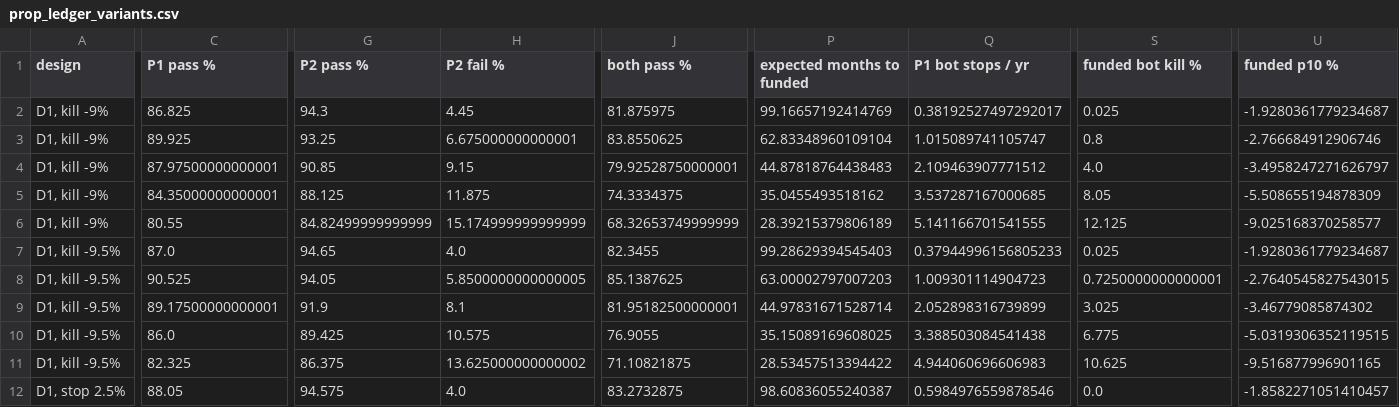
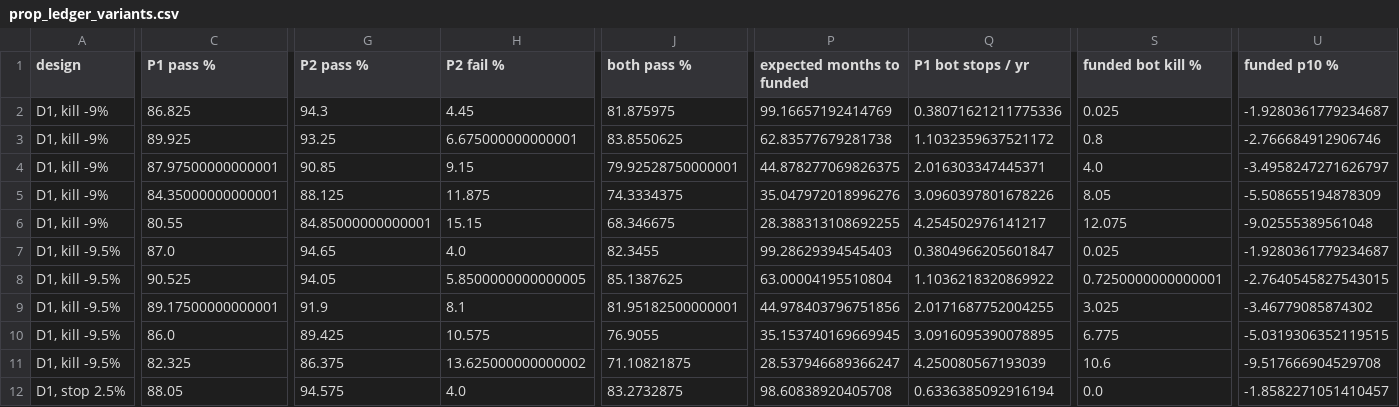
Before and after one commit to omiros16/omiros16, a CSV file: trading-bot/research/results/prop_ledger_variants.csv, drawn as a sheet; only a part is shown, gaps mark what is left out; the diff covers the shown part only; the diff names each change by its address in the sheet, - before the commit and + after, or states it on an @@ line.

```diff
--- a/trading-bot/research/results/prop_ledger_variants.csv
+++ b/trading-bot/research/results/prop_ledger_variants.csv
-Q2 (P1 bot stops / yr): 0.38192527497292017
+Q2 (P1 bot stops / yr): 0.38071621211775336
-P3 (expected months to funded): 62.83348960109104
+P3 (expected months to funded): 62.83577679281738
-Q3 (P1 bot stops / yr): 1.015089741105747
+Q3 (P1 bot stops / yr): 1.1032359637521172
-P4 (expected months to funded): 44.87818764438483
+P4 (expected months to funded): 44.878277069826375
-Q4 (P1 bot stops / yr): 2.109463907771512
+Q4 (P1 bot stops / yr): 2.016303347445371
-P5 (expected months to funded): 35.0455493518162
+P5 (expected months to funded): 35.047972018996276
-Q5 (P1 bot stops / yr): 3.537287167000685
+Q5 (P1 bot stops / yr): 3.0960397801678226
-G6 (P2 pass %): 84.82499999999999
+G6 (P2 pass %): 84.85000000000001
-H6 (P2 fail %): 15.174999999999999
+H6 (P2 fail %): 15.15
-J6 (both pass %): 68.32653749999999
+J6 (both pass %): 68.346675
-P6 (expected months to funded): 28.39215379806189
+P6 (expected months to funded): 28.388313108692255
-Q6 (P1 bot stops / yr): 5.141166701541555
+Q6 (P1 bot stops / yr): 4.254502976141217
-S6 (funded bot kill %): 12.125
+S6 (funded bot kill %): 12.075
-U6 (funded p10 %): -9.025168370258577
+U6 (funded p10 %): -9.02555389561048
-Q7 (P1 bot stops / yr): 0.37944996156805233
+Q7 (P1 bot stops / yr): 0.3804966205601847
-P8 (expected months to funded): 63.00002797007203
+P8 (expected months to funded): 63.00004195510804
-Q8 (P1 bot stops / yr): 1.009301114904723
+Q8 (P1 bot stops / yr): 1.1036218320869922
-P9 (expected months to funded): 44.97831671528714
+P9 (expected months to funded): 44.978403796751856
-Q9 (P1 bot stops / yr): 2.052898316739899
+Q9 (P1 bot stops / yr): 2.0171687752004255
-P10 (expected months to funded): 35.15089169608025
+P10 (expected months to funded): 35.153740169669945
-Q10 (P1 bot stops / yr): 3.388503084541438
+Q10 (P1 bot stops / yr): 3.0916095390078895
-P11 (expected months to funded): 28.53457513394422
+P11 (expected months to funded): 28.537946689366247
-Q11 (P1 bot stops / yr): 4.944060696606983
+Q11 (P1 bot stops / yr): 4.250080567193039
-S11 (funded bot kill %): 10.625
+S11 (funded bot kill %): 10.6
-U11 (funded p10 %): -9.516877996901165
+U11 (funded p10 %): -9.517666904529708
-P12 (expected months to funded): 98.60836055240387
+P12 (expected months to funded): 98.60838920405708
-Q12 (P1 bot stops / yr): 0.5984976559878546
+Q12 (P1 bot stops / yr): 0.6336385092916194
```
Also changed, not shown: 3 added rows, 3 removed rows and 46 edited cells elsewhere in this file, 1 other file.
